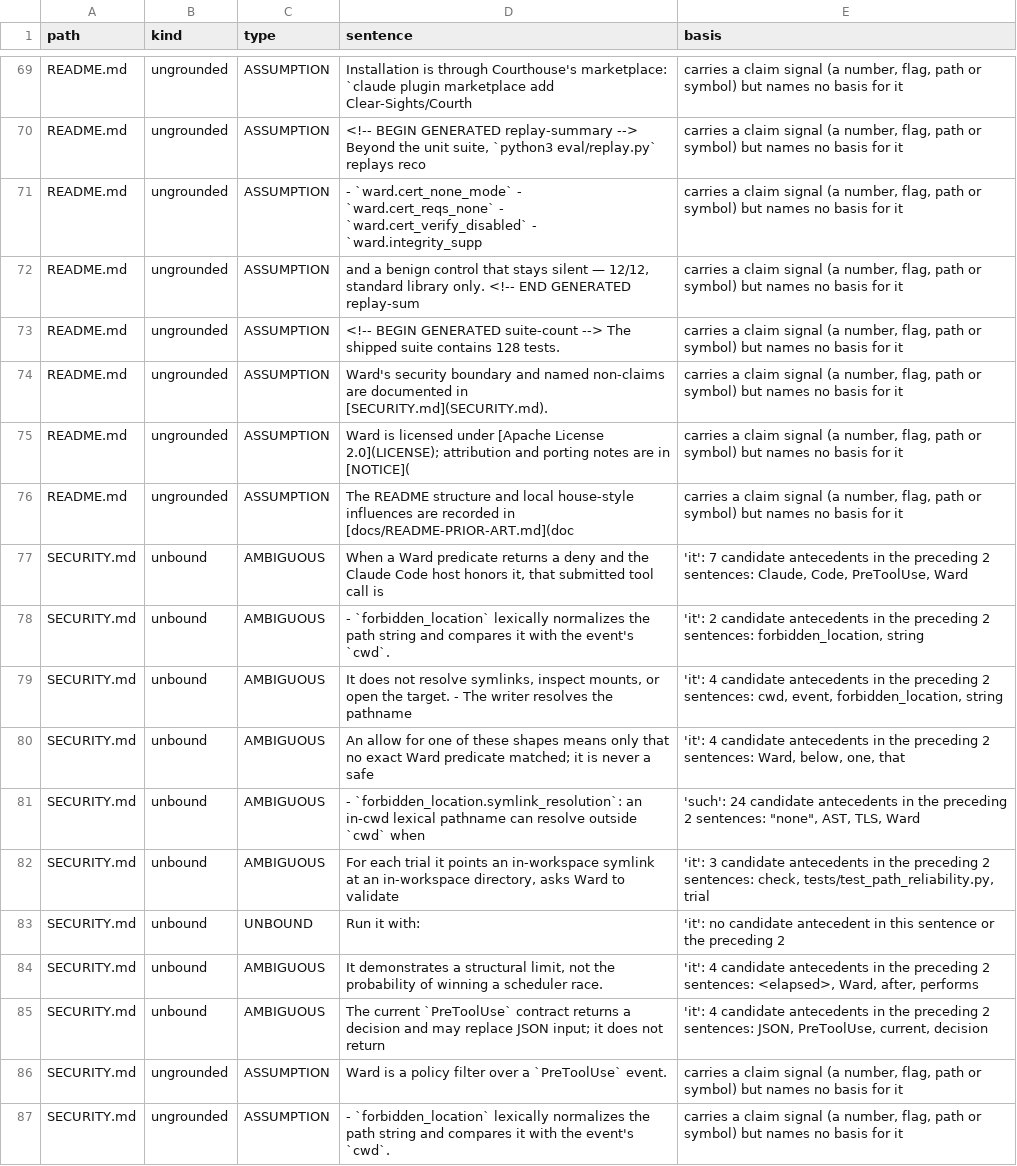
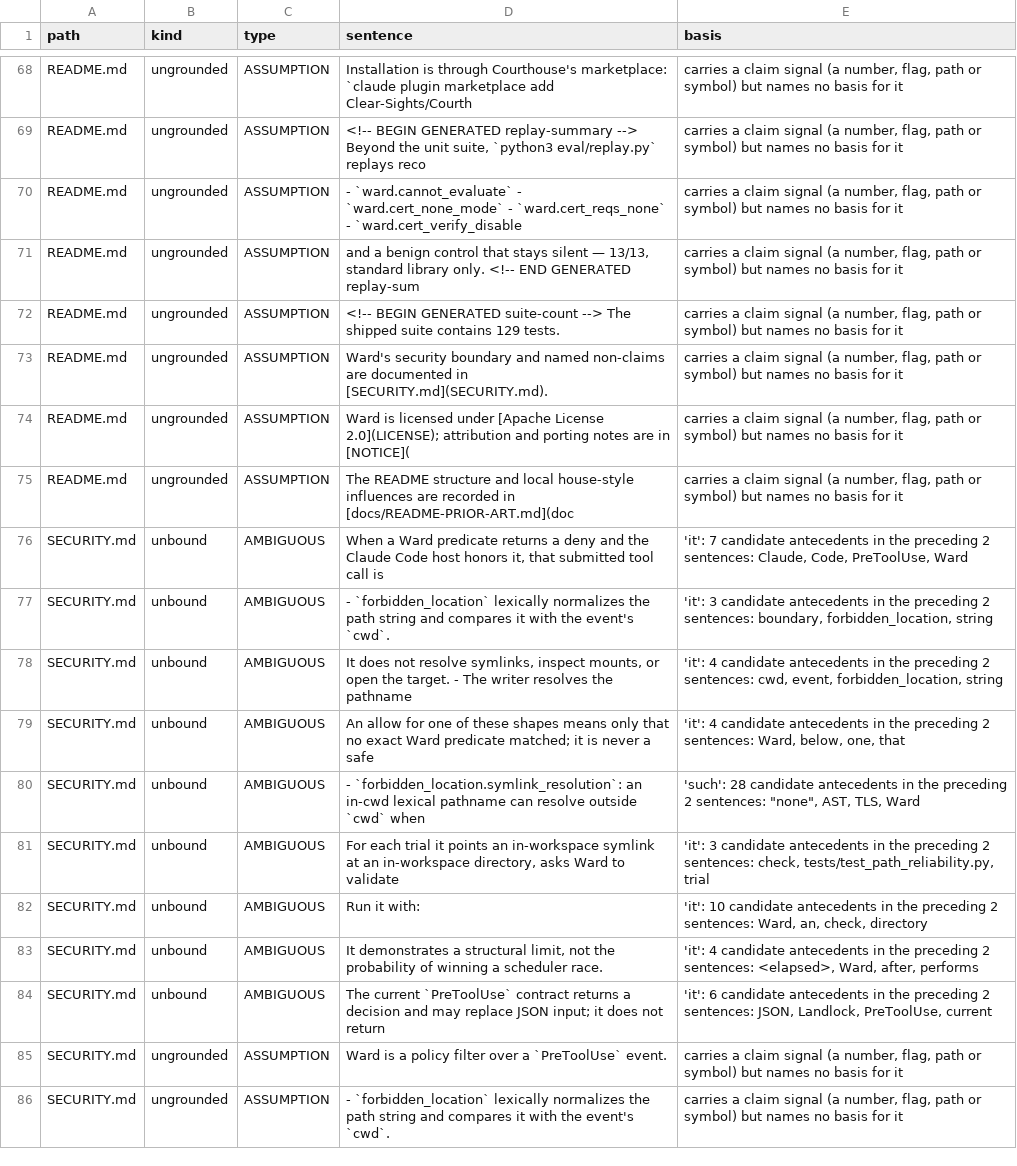
Before and after one commit to Clear-Sights/Ward, a TSV file: docs/ASSUMPTIONS.tsv, drawn as a sheet; only a part is shown, gaps mark what is left out; the diff covers the shown part only.

Commit message:
Regenerate the grounding sweep with the corrected tool
Four faults in Small-Tools/grounding were fixed after dispositioning its own
output across the six sibling repositories: a demonstrative could not see the
paragraph above it, a digit-initial noun phrase was not read as a determiner,
a document could not name itself in its opening sentence, and the verdict
failed on readings its own README calls density signals rather than defect
lists.

This repository now reports zero residuals in both actionable readings, which
is the state the sweep was meant to measure rather than a state it was tuned
to produce: every correction carries its own control in the tool self-test,
and each was found by reading output, not by a test going red.

```diff
--- a/docs/ASSUMPTIONS.tsv
+++ b/docs/ASSUMPTIONS.tsv
@@ -70,5 +69,5 @@ README.md	ungrounded	ASSUMPTION	Installation is through Courthouse's marketplace
 README.md	ungrounded	ASSUMPTION	<!-- BEGIN GENERATED replay-summary --> Beyond the unit suite, `python3 eval/replay.py` replays reco	carries a claim signal (a number, flag, path or symbol) but names no basis for it
-README.md	ungrounded	ASSUMPTION	- `ward.cert_none_mode` - `ward.cert_reqs_none` - `ward.cert_verify_disabled` - `ward.integrity_supp	carries a claim signal (a number, flag, path or symbol) but names no basis for it
-README.md	ungrounded	ASSUMPTION	and a benign control that stays silent — 12/12, standard library only. <!-- END GENERATED replay-sum	carries a claim signal (a number, flag, path or symbol) but names no basis for it
-README.md	ungrounded	ASSUMPTION	<!-- BEGIN GENERATED suite-count --> The shipped suite contains 128 tests.	carries a claim signal (a number, flag, path or symbol) but names no basis for it
+README.md	ungrounded	ASSUMPTION	- `ward.cannot_evaluate` - `ward.cert_none_mode` - `ward.cert_reqs_none` - `ward.cert_verify_disable	carries a claim signal (a number, flag, path or symbol) but names no basis for it
+README.md	ungrounded	ASSUMPTION	and a benign control that stays silent — 13/13, standard library only. <!-- END GENERATED replay-sum	carries a claim signal (a number, flag, path or symbol) but names no basis for it
+README.md	ungrounded	ASSUMPTION	<!-- BEGIN GENERATED suite-count --> The shipped suite contains 129 tests.	carries a claim signal (a number, flag, path or symbol) but names no basis for it
 README.md	ungrounded	ASSUMPTION	Ward's security boundary and named non-claims are documented in [SECURITY.md](SECURITY.md).	carries a claim signal (a number, flag, path or symbol) but names no basis for it
@@ -77,10 +76,10 @@ README.md	ungrounded	ASSUMPTION	The README structure and local house-style influ
 SECURITY.md	unbound	AMBIGUOUS	When a Ward predicate returns a deny and the Claude Code host honors it, that submitted tool call is	'it': 7 candidate antecedents in the preceding 2 sentences: Claude, Code, PreToolUse, Ward
-SECURITY.md	unbound	AMBIGUOUS	- `forbidden_location` lexically normalizes the path string and compares it with the event's `cwd`.	'it': 2 candidate antecedents in the preceding 2 sentences: forbidden_location, string
+SECURITY.md	unbound	AMBIGUOUS	- `forbidden_location` lexically normalizes the path string and compares it with the event's `cwd`.	'it': 3 candidate antecedents in the preceding 2 sentences: boundary, forbidden_location, string
 SECURITY.md	unbound	AMBIGUOUS	It does not resolve symlinks, inspect mounts, or open the target. - The writer resolves the pathname	'it': 4 candidate antecedents in the preceding 2 sentences: cwd, event, forbidden_location, string
 SECURITY.md	unbound	AMBIGUOUS	An allow for one of these shapes means only that no exact Ward predicate matched; it is never a safe	'it': 4 candidate antecedents in the preceding 2 sentences: Ward, below, one, that
-SECURITY.md	unbound	AMBIGUOUS	- `forbidden_location.symlink_resolution`: an in-cwd lexical pathname can resolve outside `cwd` when	'such': 24 candidate antecedents in the preceding 2 sentences: "none", AST, TLS, Ward
+SECURITY.md	unbound	AMBIGUOUS	- `forbidden_location.symlink_resolution`: an in-cwd lexical pathname can resolve outside `cwd` when	'such': 28 candidate antecedents in the preceding 2 sentences: "none", AST, TLS, Ward
 SECURITY.md	unbound	AMBIGUOUS	For each trial it points an in-workspace symlink at an in-workspace directory, asks Ward to validate	'it': 3 candidate antecedents in the preceding 2 sentences: check, tests/test_path_reliability.py, trial
-SECURITY.md	unbound	UNBOUND	Run it with:	'it': no candidate antecedent in this sentence or the preceding 2
+SECURITY.md	unbound	AMBIGUOUS	Run it with:	'it': 10 candidate antecedents in the preceding 2 sentences: Ward, an, check, directory
 SECURITY.md	unbound	AMBIGUOUS	It demonstrates a structural limit, not the probability of winning a scheduler race.	'it': 4 candidate antecedents in the preceding 2 sentences: <elapsed>, Ward, after, performs
-SECURITY.md	unbound	AMBIGUOUS	The current `PreToolUse` contract returns a decision and may replace JSON input; it does not return 	'it': 4 candidate antecedents in the preceding 2 sentences: JSON, PreToolUse, current, decision
+SECURITY.md	unbound	AMBIGUOUS	The current `PreToolUse` contract returns a decision and may replace JSON input; it does not return 	'it': 6 candidate antecedents in the preceding 2 sentences: JSON, Landlock, PreToolUse, current
 SECURITY.md	ungrounded	ASSUMPTION	Ward is a policy filter over a `PreToolUse` event.	carries a claim signal (a number, flag, path or symbol) but names no basis for it
```
Also changed, not shown: 1 removed row and 10 edited cells elsewhere in this file.
